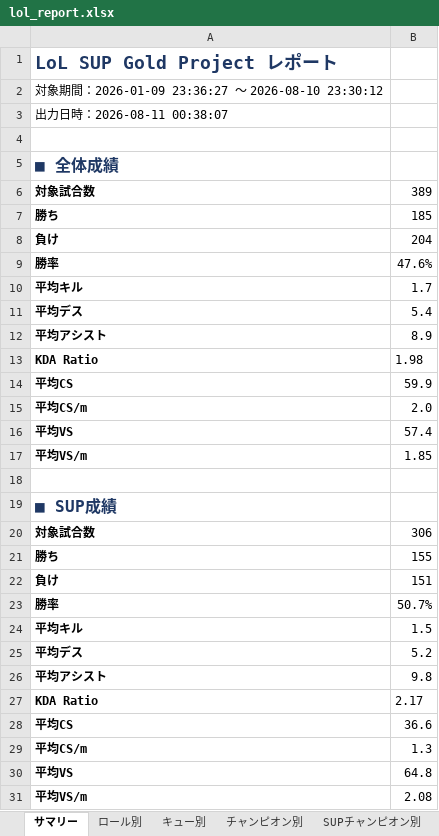
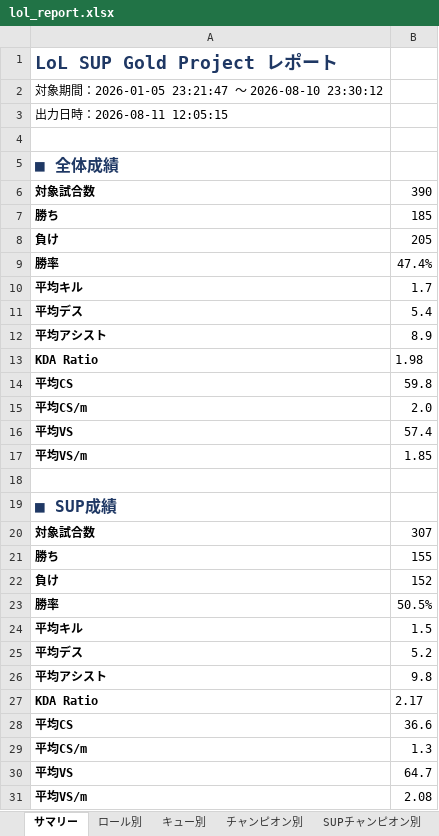
Before and after one commit to kenchi1209-hub/LoL-SUP-Tracker, an Excel workbook: data/excel/lol_report.xlsx, sheet サマリー, drawn as a sheet; values as stored, in another font and other column widths than the file's, no borders; the diff names each change by its address in the sheet, - before the commit and + after, or states it on an @@ line.

```diff
--- a/data/excel/lol_report.xlsx (sheet サマリー)
+++ b/data/excel/lol_report.xlsx (sheet サマリー)
-A2: …間：2026-01-09 23:36:27 ～…
+A2: …間：2026-01-05 23:21:47 ～…
-A3: 出力日時：2026-08-11 00:38:07
+A3: 出力日時：2026-08-11 12:05:15
-B6: 389
+B6: 390
-B8: 204
+B8: 205
-B9: 47.6%
+B9: 47.4%
-B14: 59.9
+B14: 59.8
-B20: 306
+B20: 307
-B22: 151
+B22: 152
-B23: 50.7%
+B23: 50.5%
-B30: 64.8
+B30: 64.7
```
Also changed, not shown: sheet 試合履歴, sheet レビュー, sheet キュー別, sheet SUPチャンピオン別, sheet チャンピオン別, sheet ロール別, 9 other files.
